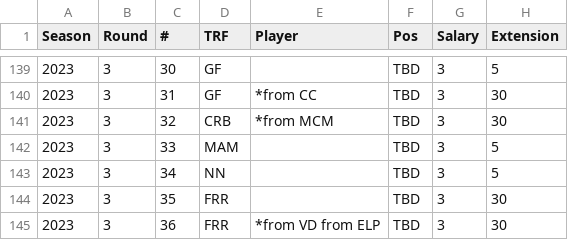
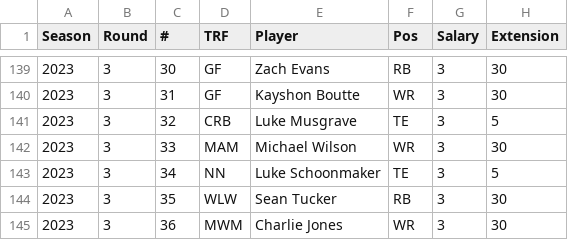
Before and after one commit to rmaxsm/TRUFFLEdash, a CSV file: data/drafts.csv, drawn as a sheet; only a part is shown, gaps mark what is left out; the diff covers the shown part only.

```diff
--- a/data/drafts.csv
+++ b/data/drafts.csv
@@ -139,7 +139,7 @@
-2023,3,30,GF,,TBD,3,5
-2023,3,31,GF,*from CC,TBD,3,30
-2023,3,32,CRB,*from MCM,TBD,3,30
-2023,3,33,MAM,,TBD,3,5
-2023,3,34,NN,,TBD,3,5
-2023,3,35,FRR,,TBD,3,30
-2023,3,36,FRR,*from VD from ELP,TBD,3,30
+2023,3,30,GF,Zach Evans,RB,3,30
+2023,3,31,GF,Kayshon Boutte,WR,3,30
+2023,3,32,CRB,Luke Musgrave,TE,3,5
+2023,3,33,MAM,Michael Wilson,WR,3,30
+2023,3,34,NN,Luke Schoonmaker,TE,3,5
+2023,3,35,WLW,Sean Tucker,RB,3,30
+2023,3,36,MWM,Charlie Jones,WR,3,30
```
Also changed, not shown: 78 edited cells elsewhere in this file, data/backup/rosters_backup.csv, data/rosters.csv, 3 other files.
